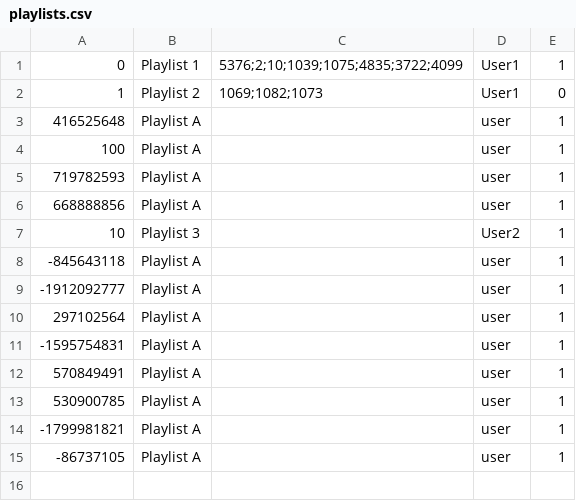
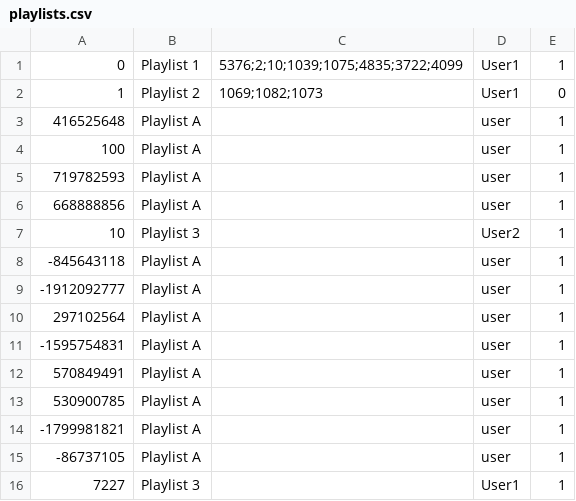
Before and after one commit to CSC207-2022F-UofT/course-project-team-communify, a CSV file: src/main/java/Database/playlists.csv, drawn as a sheet.

Commit message:
Create Playlist WIP

```diff
--- a/src/main/java/Database/playlists.csv
+++ b/src/main/java/Database/playlists.csv
@@ -15 +15,2 @@
 -86737105,Playlist A,,user,1
+7227,Playlist 3,,User1,1
```
Also changed, not shown: src/main/java/Database/users.csv, 3 other files.
